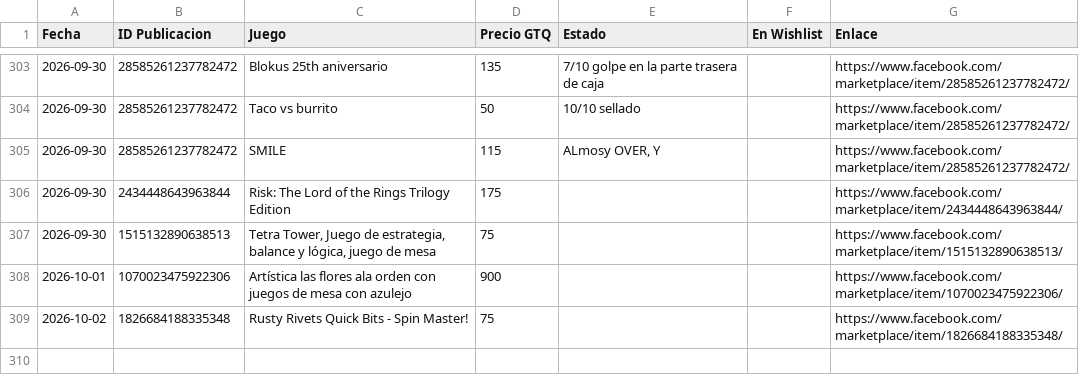
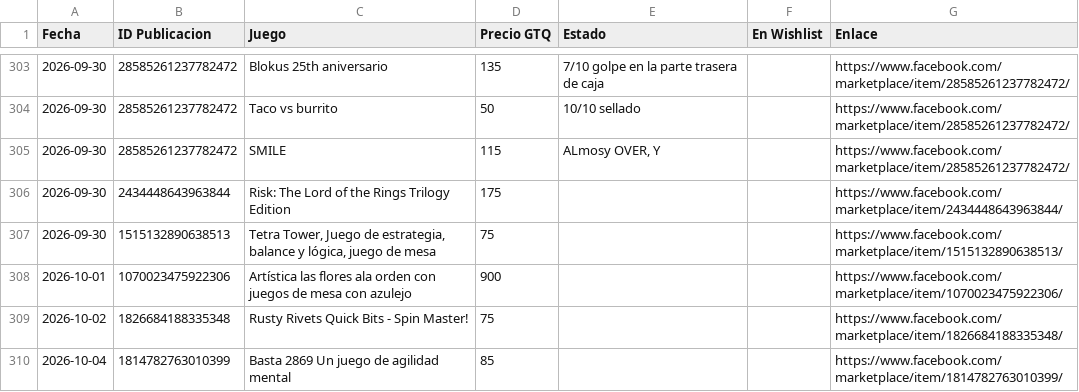
Before and after one commit to Josecito1002/boardgames-tracker, a CSV file: historial.csv, drawn as a sheet; only a part is shown, gaps mark what is left out.

```diff
--- a/historial.csv
+++ b/historial.csv
@@ -309 +309,2 @@ Fecha,ID Publicacion,Juego,Precio GTQ,Estado,En Wishlist,Enlace
 2026-10-02,1826684188335348,Rusty Rivets Quick Bits - Spin Master!,75,,,https://www.facebook.com/marketplace/item/1826684188335348/
+2026-10-04,1814782763010399,Basta 2869 Un juego de agilidad mental,85,,,https://www.facebook.com/marketplace/item/1814782763010399/
```
Also changed, not shown: 1 other file.
